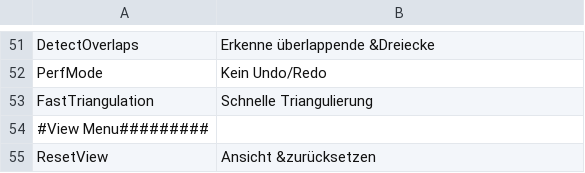
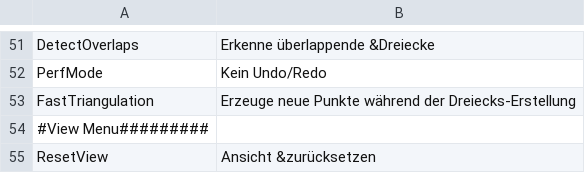
Before and after one commit to nilsschmidt1337/ldpatterncreator, a CSV file: LDPatternCreator/ReleaseFiles/lang/lang_de_DE.csv, drawn as a sheet; only a part is shown, gaps mark what is left out; the diff names each change by its address in the sheet, - before the commit and + after, or states it on an @@ line.

```diff
--- a/LDPatternCreator/ReleaseFiles/lang/lang_de_DE.csv
+++ b/LDPatternCreator/ReleaseFiles/lang/lang_de_DE.csv
-B53: Schnelle Triangulierung
+B53: Erzeuge neue Punkte während der Dreiecks-Erstellung
```
Also changed, not shown: LDPatternCreator/ReleaseFiles/lang/lang_en_GB.csv, LDPatternCreator/ReleaseFiles/lang/lang_fr_FR.csv, 5 other files.
